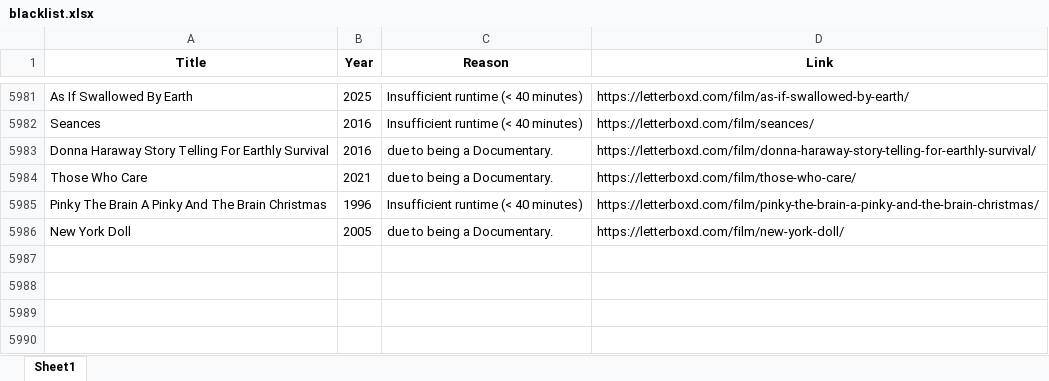
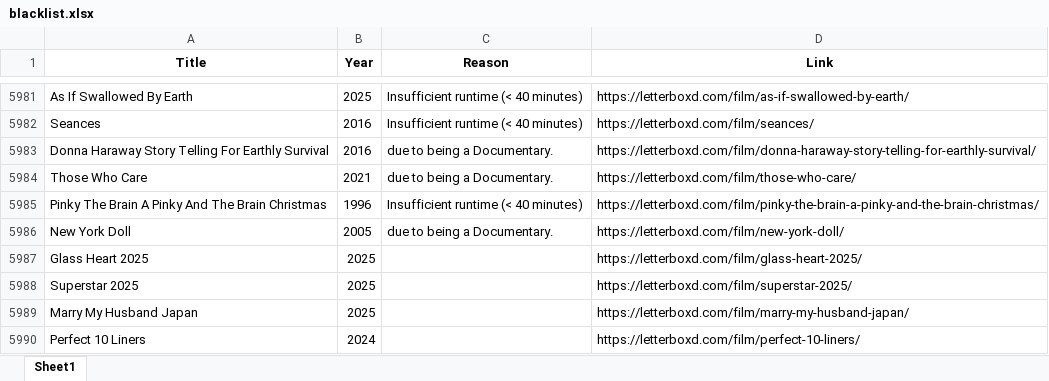
Before and after one commit to bigbadraj/Letterboxd-List-Scraping, an Excel workbook: blacklist.xlsx, sheet Sheet1, drawn as a sheet; only a part is shown, gaps mark what is left out; values as stored, in another font and other column widths than the file's, no borders; the diff names each change by its address in the sheet, - before the commit and + after, or states it on an @@ line.

```diff
--- a/blacklist.xlsx (sheet Sheet1)
+++ b/blacklist.xlsx (sheet Sheet1)
+row 5987: Glass Heart 2025 | 2025 |  | https://letterboxd.com/film/glass-heart-2025/
+row 5988: Superstar 2025 | 2025 |  | https://letterboxd.com/film/superstar-2025/
+row 5989: Marry My Husband Japan | 2025 |  | https://letterboxd.com/film/marry-my-husband-japan/
+row 5990: Perfect 10 Liners | 2024 |  | https://letterboxd.com/film/perfect-10-liners/
```
Also changed, not shown: 1 other file.
